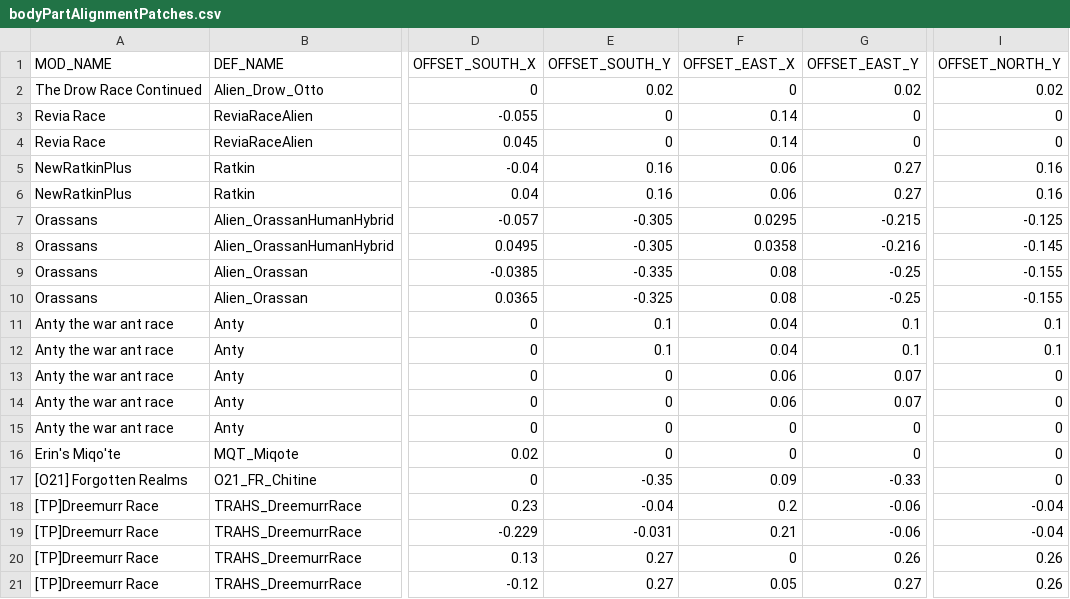
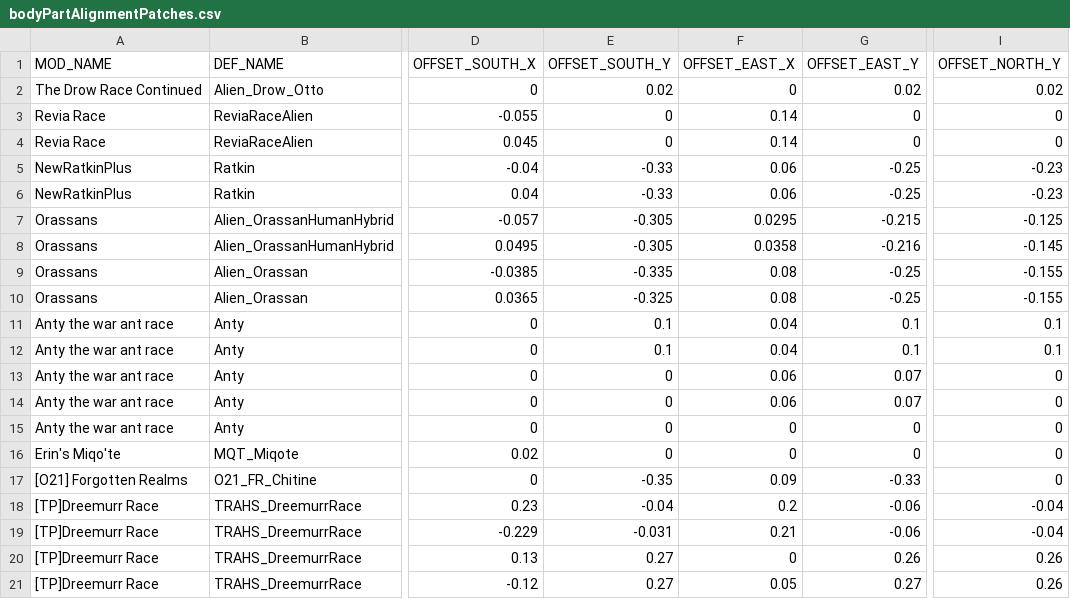
Before and after one commit to Niwatori401/RimRound, a CSV file: Patches/PatchMaker/bodyPartAlignmentPatches.csv, drawn as a sheet; only a part is shown, gaps mark what is left out; the diff names each change by its address in the sheet, - before the commit and + after, or states it on an @@ line.

```diff
--- a/Patches/PatchMaker/bodyPartAlignmentPatches.csv
+++ b/Patches/PatchMaker/bodyPartAlignmentPatches.csv
-E5:E6 (OFFSET_SOUTH_Y): 0.16
+E5:E6 (OFFSET_SOUTH_Y): -0.33
-G5:G6 (OFFSET_EAST_Y): 0.27
+G5:G6 (OFFSET_EAST_Y): -0.25
-I5:I6 (OFFSET_NORTH_Y): 0.16
+I5:I6 (OFFSET_NORTH_Y): -0.23
```
Also changed, not shown: Patches/PatchMaker/bodyTypeSpecificAlignmentPatch.csv, Patches/PatchMaker/removeScaleWithBodyDrawsizeTag.csv, 43 other files.
